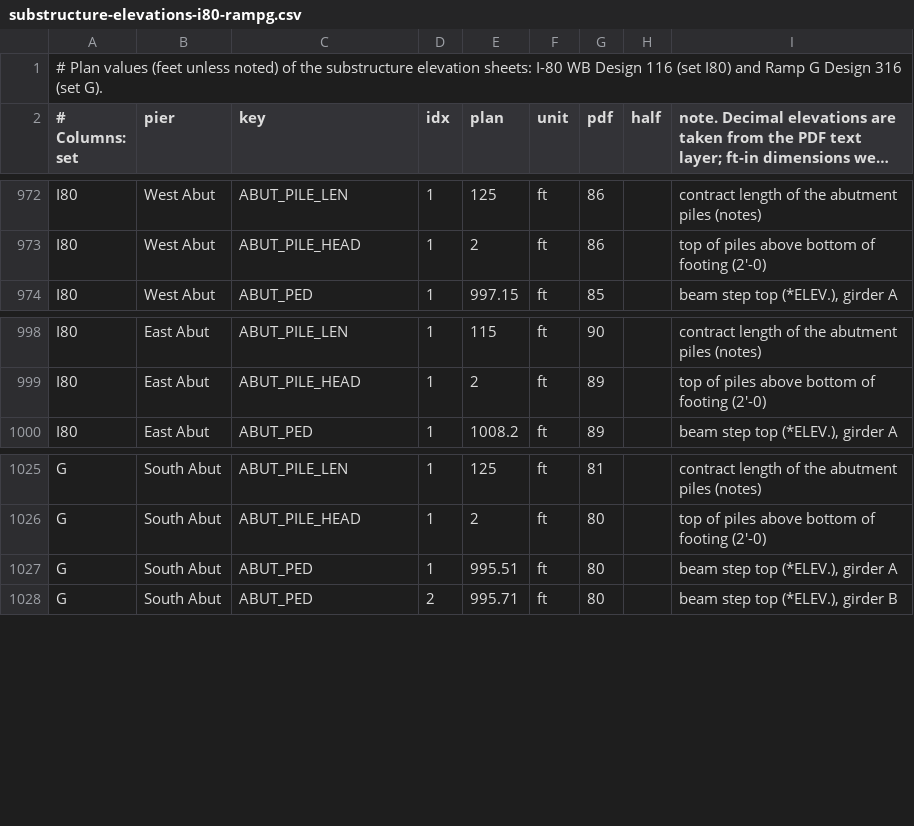
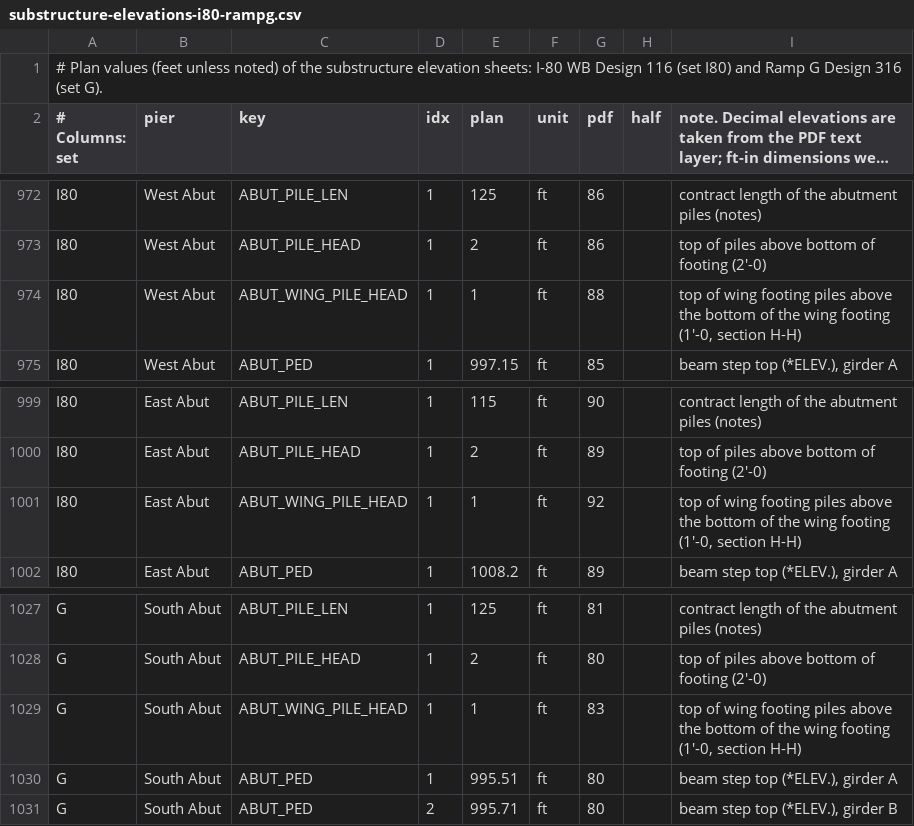
Before and after one commit to jefswat/Steel-Bridge-Bim, a CSV file: samples/plans/substructure-elevations-i80-rampg.csv, drawn as a sheet; only a part is shown, gaps mark what is left out; long unchanged cells end in ….

```diff
--- a/samples/plans/substructure-elevations-i80-rampg.csv
+++ b/samples/plans/substructure-elevations-i80-rampg.csv
@@ -973,2 +973,3 @@ I80,West Abut,ABUT_PILE_LEN,1,125,ft,86,,contract length of the abutment piles (
 I80,West Abut,ABUT_PILE_HEAD,1,2,ft,86,,top of piles above bottom of footing (2'-0)
+I80,West Abut,ABUT_WING_PILE_HEAD,1,1,ft,88,,"top of wing footing piles above the bottom of the wing footing (1'-0, section H-H)"
 I80,West Abut,ABUT_PED,1,997.15,ft,85,,"beam step top (*ELEV.), girder A"
@@ -999,2 +1000,3 @@ I80,East Abut,ABUT_PILE_LEN,1,115,ft,90,,contract length of the abutment piles (
 I80,East Abut,ABUT_PILE_HEAD,1,2,ft,89,,top of piles above bottom of footing (2'-0)
+I80,East Abut,ABUT_WING_PILE_HEAD,1,1,ft,92,,"top of wing footing piles above the bottom of the wing footing (1'-0, section H-H)"
 I80,East Abut,ABUT_PED,1,1008.2,ft,89,,"beam step top (*ELEV.), girder A"
@@ -1026,2 +1028,3 @@ G,South Abut,ABUT_PILE_LEN,1,125,ft,81,,contract length of the abutment piles (n
 G,South Abut,ABUT_PILE_HEAD,1,2,ft,80,,top of piles above bottom of footing (2'-0)
+G,South Abut,ABUT_WING_PILE_HEAD,1,1,ft,83,,"top of wing footing piles above the bottom of the wing footing (1'-0, section H-H)"
 G,South Abut,ABUT_PED,1,995.51,ft,80,,"beam step top (*ELEV.), girder A"
```
Also changed, not shown: 1 other file.
